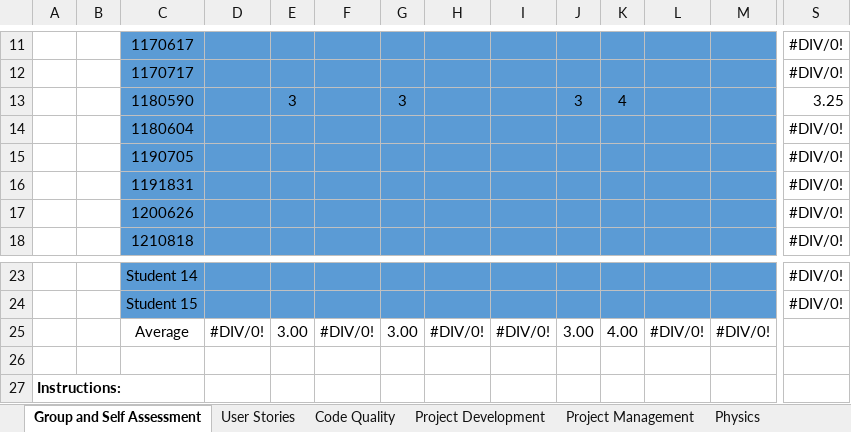
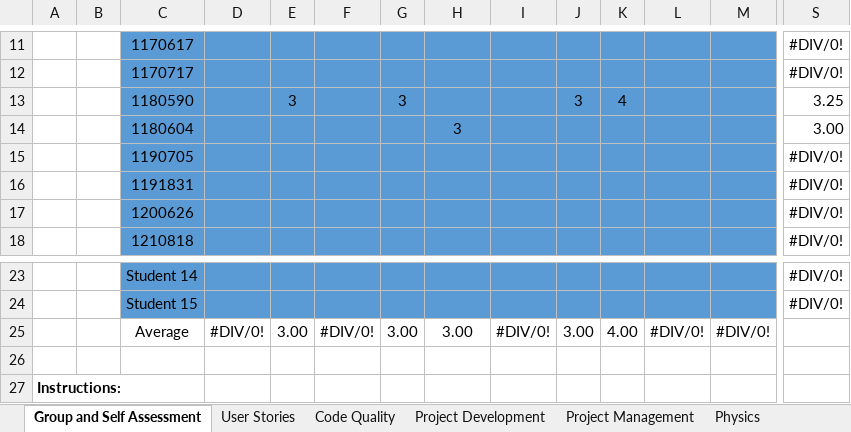
Before and after one commit to rui-goncalo/LAPR3, an Excel workbook: LAPR3-G103-2021-Self-Assessment.xlsx, sheet Group and Self Assessment, drawn as a sheet; only a part is shown, gaps mark what is left out; values as stored, in another font and other column widths than the file's, no borders; charts and pictures not drawn; removed rows and columns are numbered as before the commit, all else as after; rows hold the shown columns only; the diff names each change by its address in the sheet, - before the commit and + after, or states it on an @@ line.

Commit message:
Self Assessment

```diff
--- a/LAPR3-G103-2021-Self-Assessment.xlsx (sheet Group and Self Assessment)
+++ b/LAPR3-G103-2021-Self-Assessment.xlsx (sheet Group and Self Assessment)
-row 14:  |  | 1180604 |  |  |  |  |  |  |  |  |  |  | #DIV/0!
+row 14:  |  | 1180604 |  |  |  |  | 3 |  |  |  |  |  | 3.00
-H25: #DIV/0!
+H25: 3.00
```
